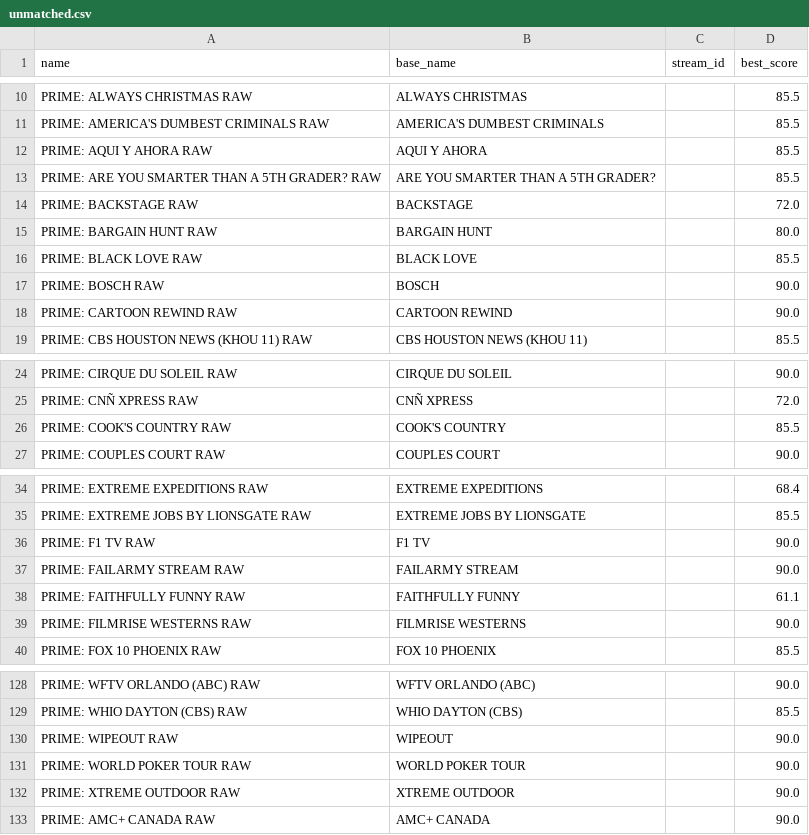
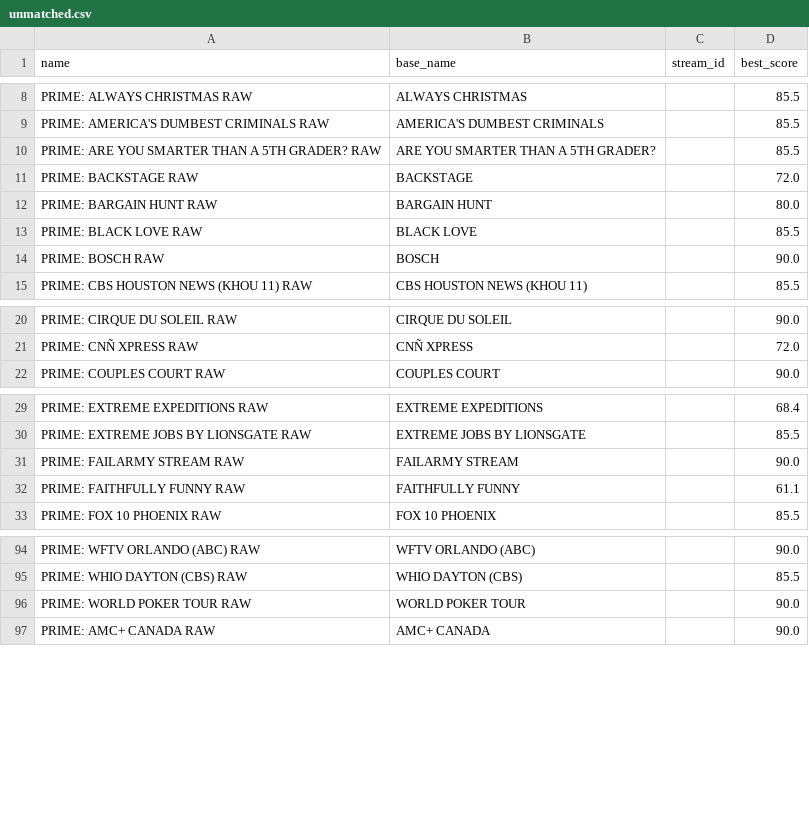
Before and after one commit to theuauchessclub/uau-backend, a CSV file: primevideo-epg/unmatched.csv, drawn as a sheet; only a part is shown, gaps mark what is left out; the diff covers the shown part only.

```diff
--- a/primevideo-epg/unmatched.csv
+++ b/primevideo-epg/unmatched.csv
@@ -11,3 +9,2 @@ PRIME: ALWAYS CHRISTMAS RAW,ALWAYS CHRISTMAS,,85.5
 PRIME: AMERICA'S DUMBEST CRIMINALS RAW,AMERICA'S DUMBEST CRIMINALS,,85.5
-PRIME: AQUI Y AHORA RAW,AQUI Y AHORA,,85.5
 PRIME: ARE YOU SMARTER THAN A 5TH GRADER? RAW,ARE YOU SMARTER THAN A 5TH GRADER?,,85.5
@@ -17,3 +14,2 @@ PRIME: BLACK LOVE RAW,BLACK LOVE,,85.5
 PRIME: BOSCH RAW,BOSCH,,90.0
-PRIME: CARTOON REWIND RAW,CARTOON REWIND,,90.0
 PRIME: CBS HOUSTON NEWS (KHOU 11) RAW,CBS HOUSTON NEWS (KHOU 11),,85.5
@@ -25,3 +21,2 @@ PRIME: CIRQUE DU SOLEIL RAW,CIRQUE DU SOLEIL,,90.0
 PRIME: CNÑ XPRESS RAW,CNÑ XPRESS,,72.0
-PRIME: COOK'S COUNTRY RAW,COOK'S COUNTRY,,85.5
 PRIME: COUPLES COURT RAW,COUPLES COURT,,90.0
@@ -35,6 +30,4 @@ PRIME: EXTREME EXPEDITIONS RAW,EXTREME EXPEDITIONS,,68.4
 PRIME: EXTREME JOBS BY LIONSGATE RAW,EXTREME JOBS BY LIONSGATE,,85.5
-PRIME: F1 TV RAW,F1 TV,,90.0
 PRIME: FAILARMY STREAM RAW,FAILARMY STREAM,,90.0
 PRIME: FAITHFULLY FUNNY RAW,FAITHFULLY FUNNY,,61.1
-PRIME: FILMRISE WESTERNS RAW,FILMRISE WESTERNS,,90.0
 PRIME: FOX 10 PHOENIX RAW,FOX 10 PHOENIX,,85.5
@@ -129,5 +95,3 @@ PRIME: WFTV ORLANDO (ABC) RAW,WFTV ORLANDO (ABC),,90.0
 PRIME: WHIO DAYTON (CBS) RAW,WHIO DAYTON (CBS),,85.5
-PRIME: WIPEOUT RAW,WIPEOUT,,90.0
 PRIME: WORLD POKER TOUR RAW,WORLD POKER TOUR,,90.0
-PRIME: XTREME OUTDOOR RAW,XTREME OUTDOOR,,90.0
 PRIME: AMC+ CANADA RAW,AMC+ CANADA,,90.0
```
Also changed, not shown: 1 added row and 31 removed rows elsewhere in this file, primevideo-epg/match-report.csv, 8 other files.
